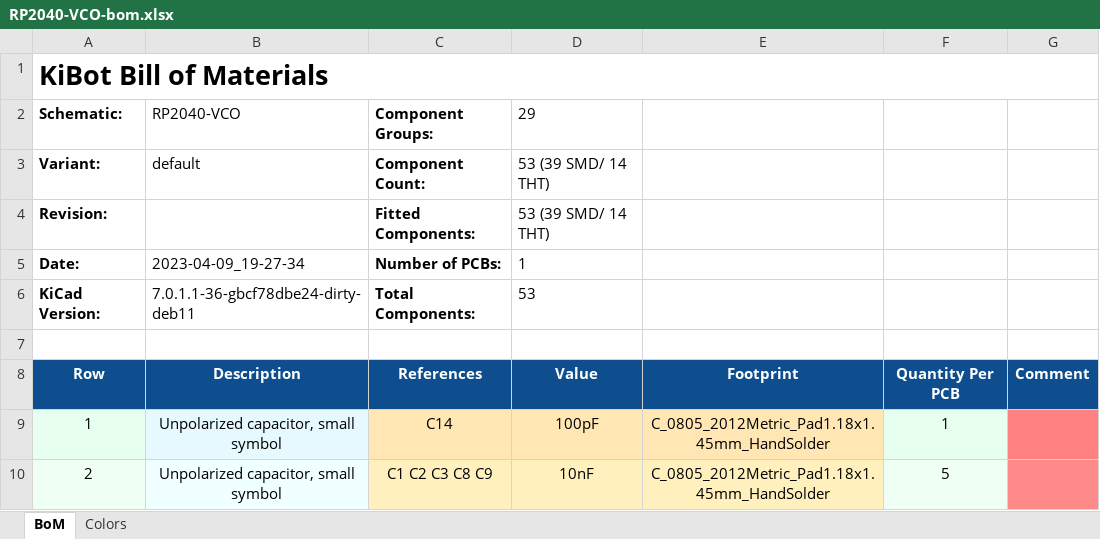
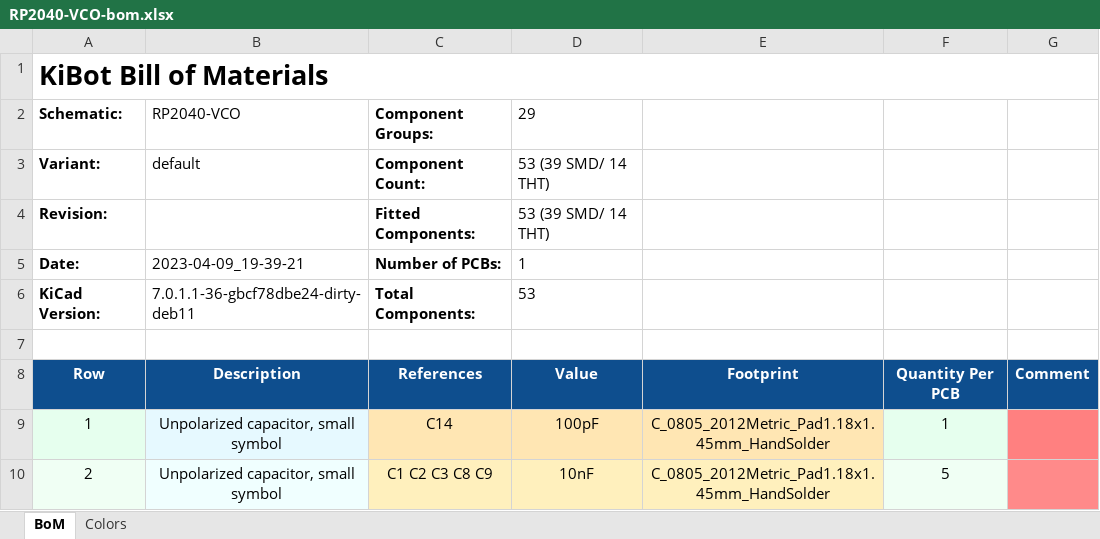
Before and after one commit to BleepSound/rp2040-chord-vco, an Excel workbook: documentation/bom/RP2040-VCO-bom.xlsx, sheet BoM, drawn as a sheet; only a part is shown; values as stored, in another font and other column widths than the file's, no borders; the diff names each change by its address in the sheet, - before the commit and + after, or states it on an @@ line.

```diff
--- a/documentation/bom/RP2040-VCO-bom.xlsx (sheet BoM)
+++ b/documentation/bom/RP2040-VCO-bom.xlsx (sheet BoM)
-B5 (RP2040-VCO): 2023-04-09_19-27-34
+B5 (RP2040-VCO): 2023-04-09_19-39-21
```
Also changed, not shown: 6 other files.
